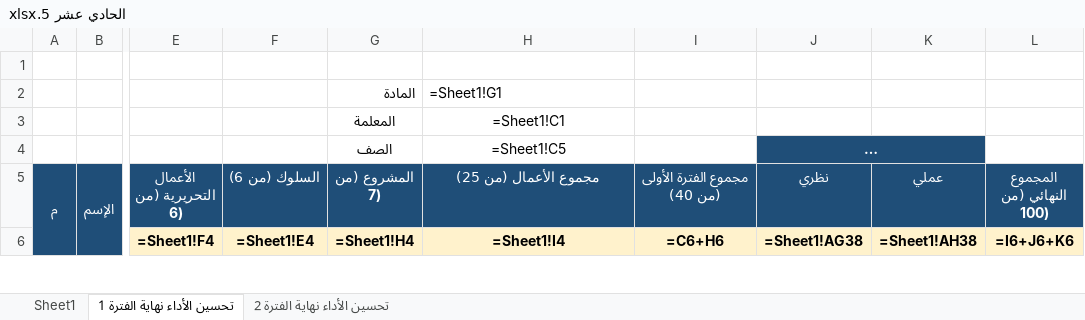
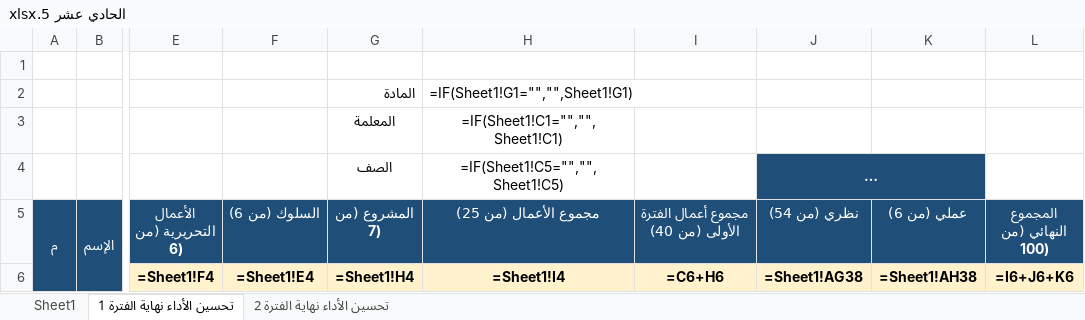
Before and after one commit to eanwarauto/Project-1, an Excel workbook: student-grades/excel-copies/الحادي عشر 5.xlsx, sheet تحسين الأداء نهاية الفترة 1, drawn as a sheet; only a part is shown, gaps mark what is left out; long unchanged cells end in …; values as stored, in another font and other column widths than the file's, no borders; formulas without a stored value are shown as written; charts and pictures and conditional formats not drawn; the diff names each change by its address in the sheet, - before the commit and + after, or states it on an @@ line.

```diff
--- a/student-grades/excel-copies/الحادي عشر 5.xlsx (sheet تحسين الأداء نهاية الفترة 1)
+++ b/student-grades/excel-copies/الحادي عشر 5.xlsx (sheet تحسين الأداء نهاية الفترة 1)
-G2:G4 bold: off
+G2:G4 bold: on
-H2 (مجموع الأعمال (من 25)): =Sheet1!G1
+H2 (مجموع الأعمال (من 25)): =IF(Sheet1!G1="","",Sheet1!G1)
-H3 (مجموع الأعمال (من 25)): =Sheet1!C1
+H3 (مجموع الأعمال (من 25)): =IF(Sheet1!C1="","",Sheet1!C1)
-H4 (مجموع الأعمال (من 25)): =Sheet1!C5
+H4 (مجموع الأعمال (من 25)): =IF(Sheet1!C5="","",Sheet1!C5)
-I5: مجموع الفترة الأولى (من 40)
+I5: مجموع أعمال الفترة الأولى (من 40)
-J5: نظري
+J5: نظري (من 54)
-K5: عملي
+K5: عملي (من 6)
```
Also changed, not shown: sheet تحسين الأداء نهاية الفترة 2, sheet Sheet1, student-grades/excel-copies/الحادي عشر 3.xlsx, student-grades/excel-copies/العاشر 5.xlsx.
